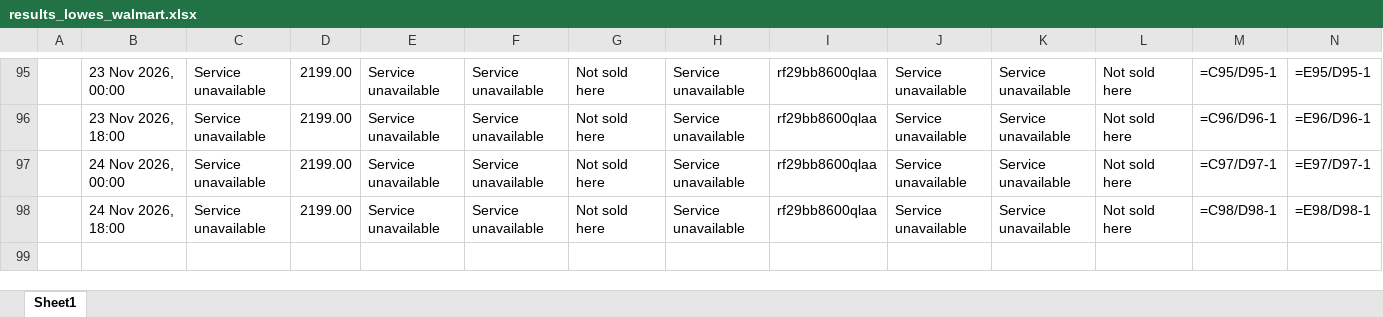
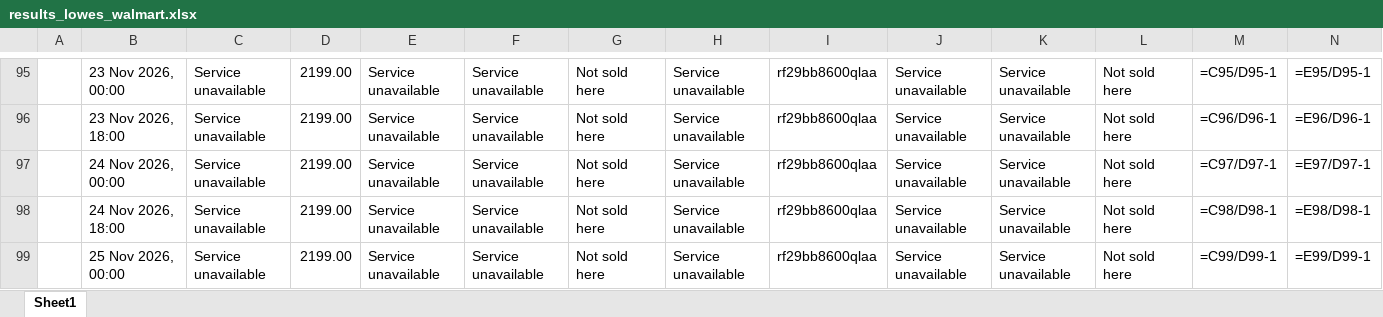
Before and after one commit to rathi-eucloid/DA-alert, an Excel workbook: outputs/results_lowes_walmart.xlsx, sheet Sheet1, drawn as a sheet; only a part is shown, gaps mark what is left out; values as stored, in another font and other column widths than the file's, no borders; formulas without a stored value are shown as written; rows hold the shown columns only; the diff names each change by its address in the sheet, - before the commit and + after, or states it on an @@ line.

```diff
--- a/outputs/results_lowes_walmart.xlsx (sheet Sheet1)
+++ b/outputs/results_lowes_walmart.xlsx (sheet Sheet1)
+row 99:  | 25 Nov 2026, 00:00 | Service unavailable | 2199.00 | Service unavailable | Service unavailable | Not sold here | Service unavailable | rf29bb8600qlaa | Service unavailable | Service unavailable | Not sold here | =C99/D99-1 | =E99/D99-1
```
Also changed, not shown: 6 other files.
